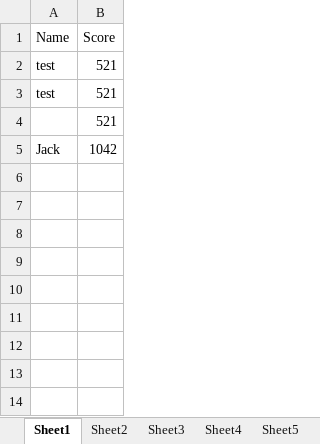
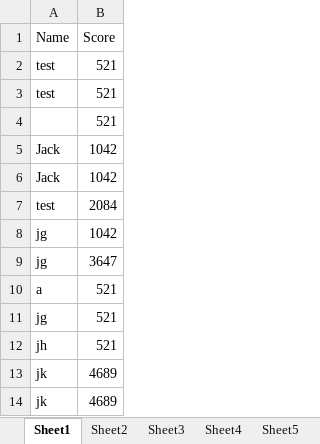
Before and after one commit to jackster0306/Snakee, an Excel workbook: out/production/CW - Snake/Application/SnakeeLeaderboard.xlsx, sheet Sheet1, drawn as a sheet; values as stored, in another font and other column widths than the file's, no borders; the diff names each change by its address in the sheet, - before the commit and + after, or states it on an @@ line.

```diff
--- a/out/production/CW - Snake/Application/SnakeeLeaderboard.xlsx (sheet Sheet1)
+++ b/out/production/CW - Snake/Application/SnakeeLeaderboard.xlsx (sheet Sheet1)
+row 6: Jack | 1042
+row 7: test | 2084
+row 8: jg | 1042
+row 9: jg | 3647
+row 10: a | 521
+row 11: jg | 521
+row 12: jh | 521
+row 13: jk | 4689
+row 14: jk | 4689
```
Also changed, not shown: src/Application/SnakeeLeaderboard.xlsx, 10 other files.
